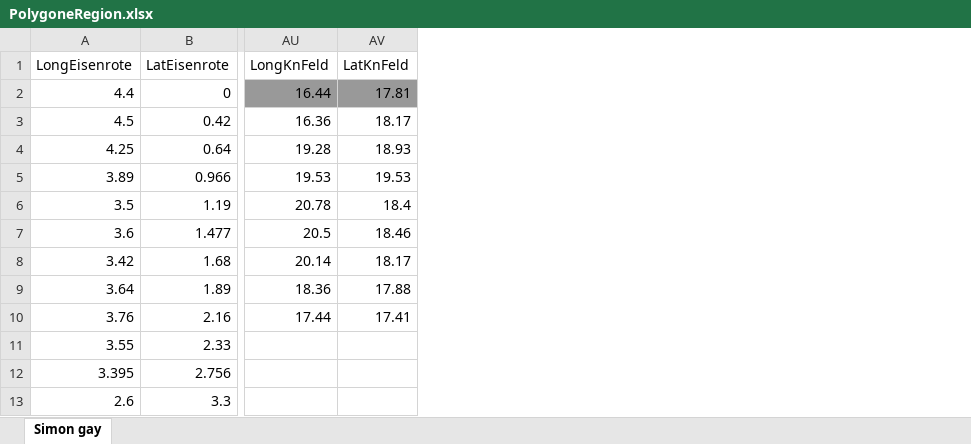
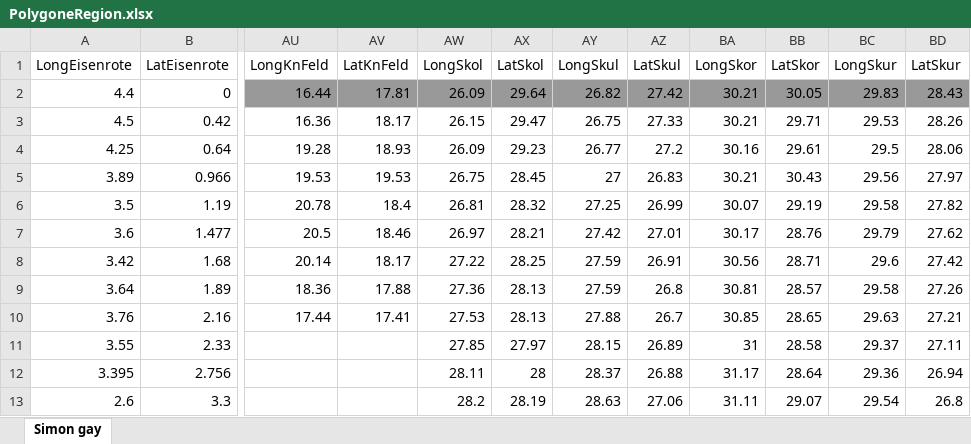
Before and after one commit to SValv/Orbis, an Excel workbook: Leaflet/PolygoneRegion.xlsx, sheet Simon gay, drawn as a sheet; only a part is shown, gaps mark what is left out; values as stored, in another font and other column widths than the file's, no borders; charts and pictures not drawn; the diff names each change by its address in the sheet, - before the commit and + after, or states it on an @@ line.

```diff
--- a/Leaflet/PolygoneRegion.xlsx (sheet Simon gay)
+++ b/Leaflet/PolygoneRegion.xlsx (sheet Simon gay)
+column AW (LongSkol), rows 2-13: 26.09 | 26.15 | 26.09 | 26.75 | 26.81 | 26.97 | 27.22 | 27.36 | 27.53 | 27.85 | 28.11 | 28.2
+column AX (LatSkol), rows 2-13: 29.64 | 29.47 | 29.23 | 28.45 | 28.32 | 28.21 | 28.25 | 28.13 | 28.13 | 27.97 | 28 | 28.19
+column AY (LongSkul), rows 2-13: 26.82 | 26.75 | 26.77 | 27 | 27.25 | 27.42 | 27.59 | 27.59 | 27.88 | 28.15 | 28.37 | 28.63
+column AZ (LatSkul), rows 2-13: 27.42 | 27.33 | 27.2 | 26.83 | 26.99 | 27.01 | 26.91 | 26.8 | 26.7 | 26.89 | 26.88 | 27.06
+column BA (LongSkor), rows 2-13: 30.21 | 30.21 | 30.16 | 30.21 | 30.07 | 30.17 | 30.56 | 30.81 | 30.85 | 31 | 31.17 | 31.11
+column BB (LatSkor), rows 2-13: 30.05 | 29.71 | 29.61 | 30.43 | 29.19 | 28.76 | 28.71 | 28.57 | 28.65 | 28.58 | 28.64 | 29.07
+column BC (LongSkur), rows 2-13: 29.83 | 29.53 | 29.5 | 29.56 | 29.58 | 29.79 | 29.6 | 29.58 | 29.63 | 29.37 | 29.36 | 29.54
+column BD (LatSkur), rows 2-13: 28.43 | 28.26 | 28.06 | 27.97 | 27.82 | 27.62 | 27.42 | 27.26 | 27.21 | 27.11 | 26.94 | 26.8
```
Also changed, not shown: Container/CCrand.xlsx, DownloadContainer/CCrand.xlsx, 4 other files.
